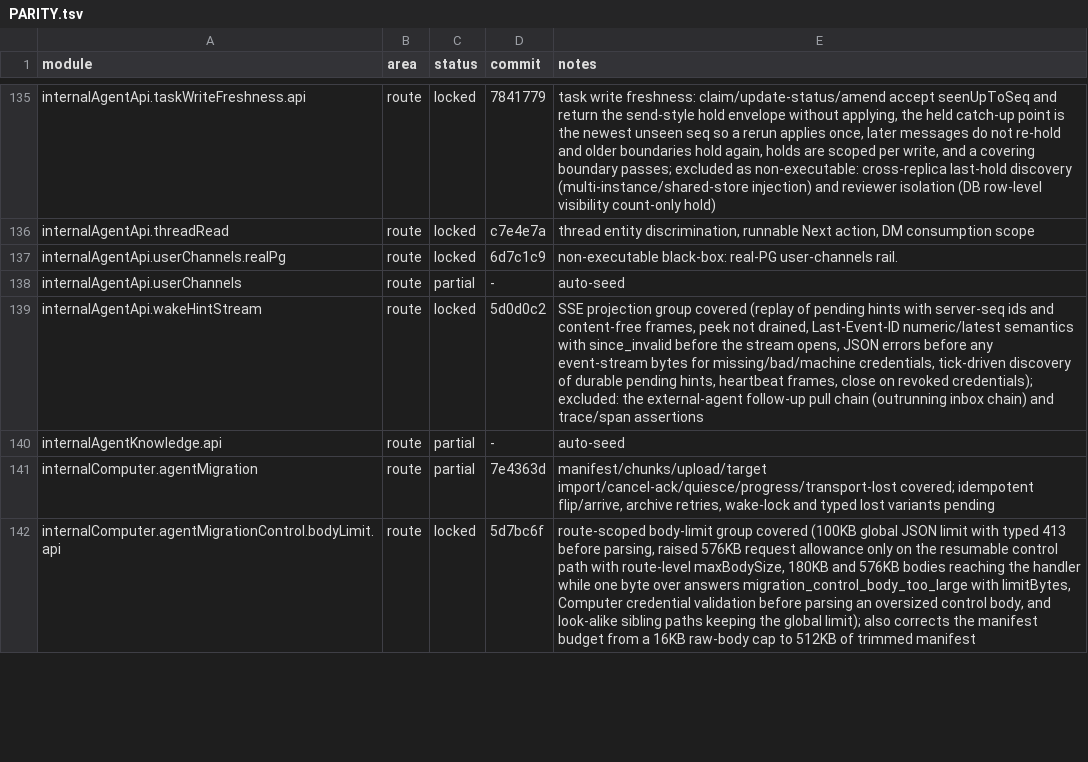
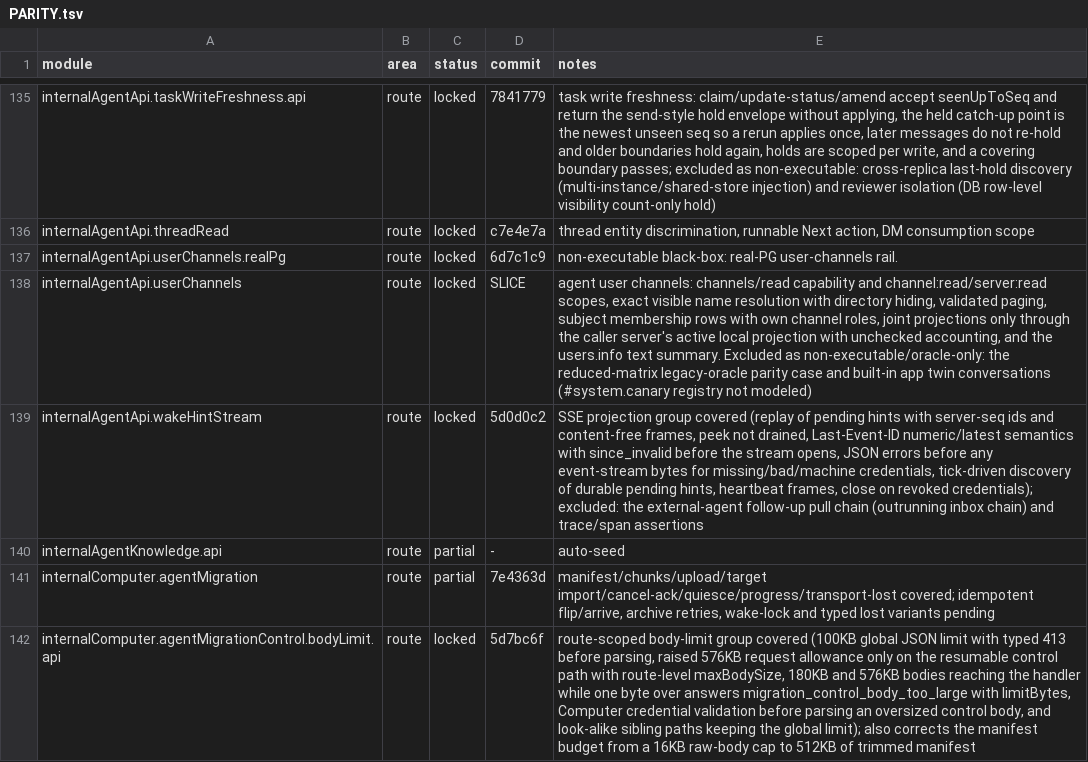
Before and after one commit to kevinzhow/raft-server-swift, a TSV file: docs/PARITY.tsv, drawn as a sheet; only a part is shown, gaps mark what is left out.

Commit message:
Lock the agent user channels route module.
route internalAgentApi.userChannels:
- The route gates capabilities and scopes, resolves exact visible names,
  validates paging, returns the subject's memberships and channel roles,
  counts unreadable/disconnected joint rosters as unchecked, and serves the
  users.info text summary.

```diff
--- a/docs/PARITY.tsv
+++ b/docs/PARITY.tsv
@@ -137,3 +137,3 @@ internalAgentApi.threadRead	route	locked	c7e4e7a	thread entity discrimination, r
 internalAgentApi.userChannels.realPg	route	locked	6d7c1c9	non-executable black-box: real-PG user-channels rail.
-internalAgentApi.userChannels	route	partial	-	auto-seed
+internalAgentApi.userChannels	route	locked	SLICE	agent user channels: channels/read capability and channel:read/server:read scopes, exact visible name resolution with directory hiding, validated paging, subject membership rows with own channel roles, joint projections only through the caller server's active local projection with unchecked accounting, and the users.info text summary. Excluded as non-executable/oracle-only: the reduced-matrix legacy-oracle parity case and built-in app twin conversations (#system.canary registry not modeled)
 internalAgentApi.wakeHintStream	route	locked	5d0d0c2	SSE projection group covered (replay of pending hints with server-seq ids and content-free frames, peek not drained, Last-Event-ID numeric/latest semantics with since_invalid before the stream opens, JSON errors before any event-stream bytes for missing/bad/machine credentials, tick-driven discovery of durable pending hints, heartbeat frames, close on revoked credentials); excluded: the external-agent follow-up pull chain (outrunning inbox chain) and trace/span assertions
```
Also changed, not shown: 3 other files.
